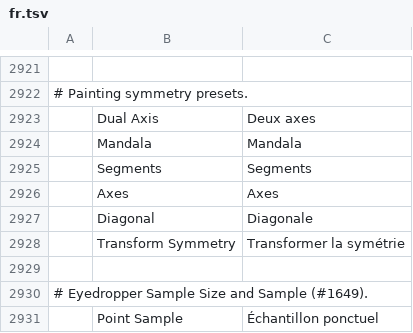
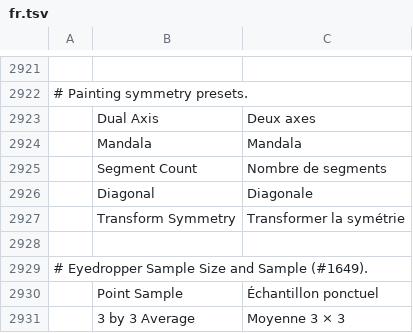
Before and after one commit to BetoJava/photocraft, a TSV file: crates/ui-egui/src/i18n/fr.tsv, drawn as a sheet; only a part is shown, gaps mark what is left out; the shorter side is filled out with more unchanged rows; removed rows and columns are numbered as before the commit, all else as after; the diff names each change by its address in the sheet, - before the commit and + after, or states it on an @@ line.

```diff
--- a/crates/ui-egui/src/i18n/fr.tsv
+++ b/crates/ui-egui/src/i18n/fr.tsv
-row 2925:  | Segments | Segments
-row 2926:  | Axes | Axes
+row 2925:  | Segment Count | Nombre de segments
```
Also changed, not shown: crates/ui-egui/src/i18n/es.tsv, crates/ui-egui/src/i18n/hu.tsv, 19 other files.
